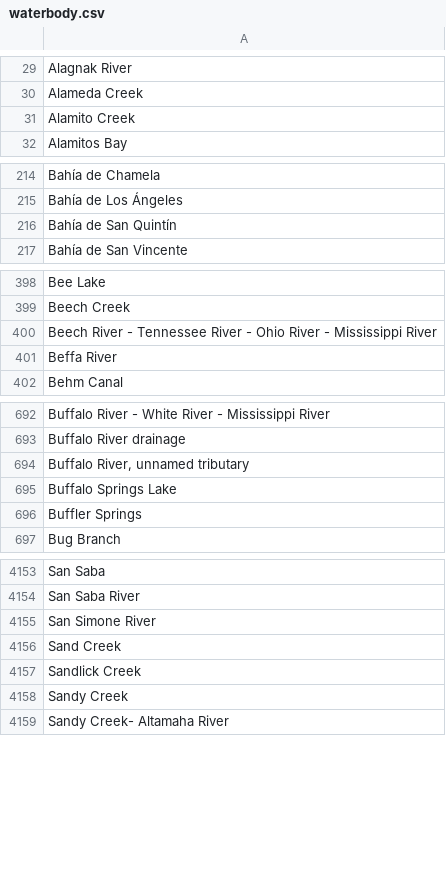
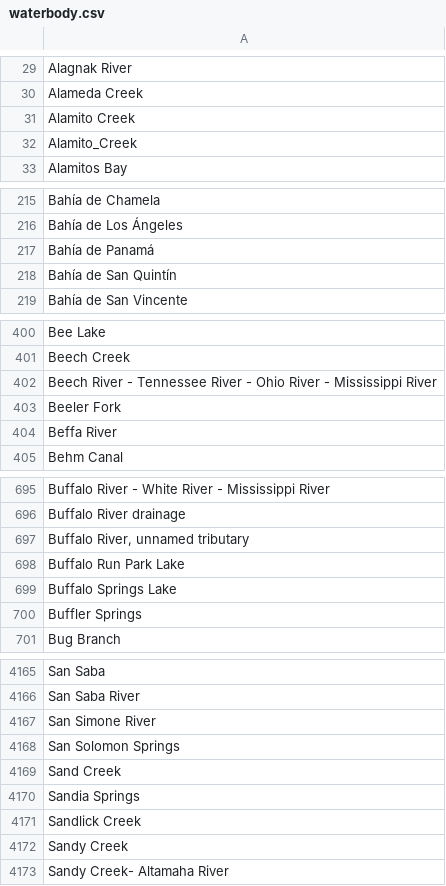
Before and after one commit to VertNet/DwCVocabs, a CSV file: vocabs/waterbody.csv, drawn as a sheet; only a part is shown, gaps mark what is left out; the diff covers the shown part only; the diff names each change by its address in the sheet, - before the commit and + after, or states it on an @@ line.

```diff
--- a/vocabs/waterbody.csv
+++ b/vocabs/waterbody.csv
+row 32: Alamito_Creek
+row 217: Bahía de Panamá
+row 403: Beeler Fork
+row 698: Buffalo Run Park Lake
+row 4168: San Solomon Springs
+row 4170: Sandia Springs
```
Also changed, not shown: 9 added rows elsewhere in this file, vocabs/GeogResolutionStatus.csv, vocabs/countryCode.csv, 8 other files.
